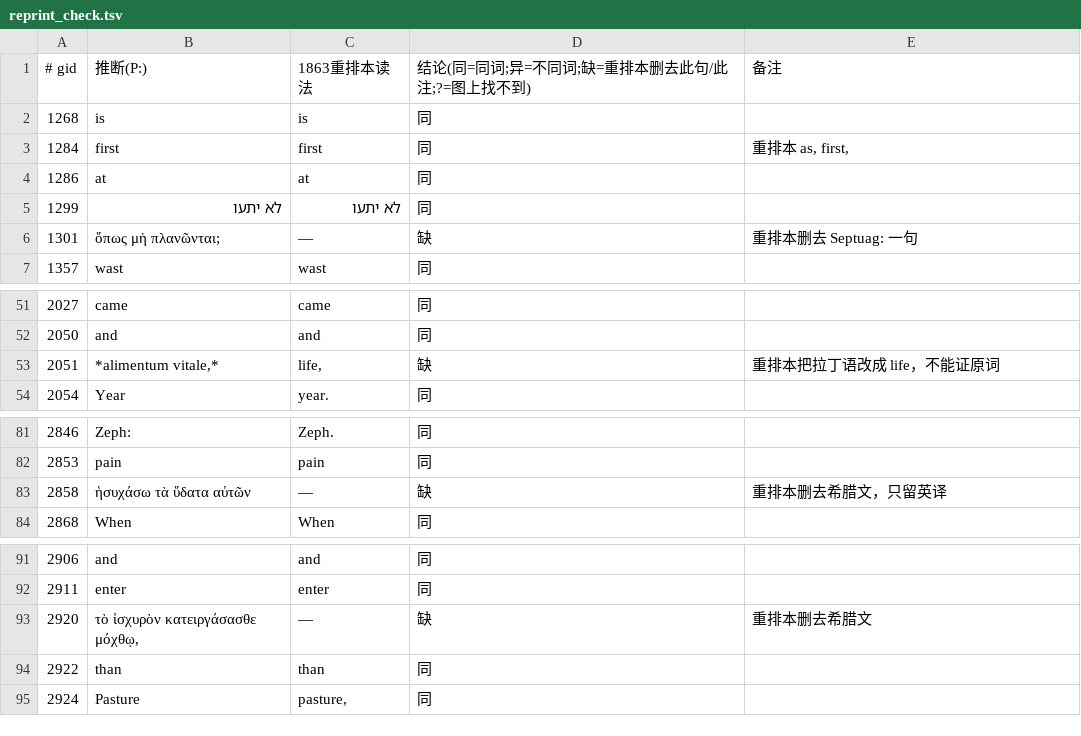
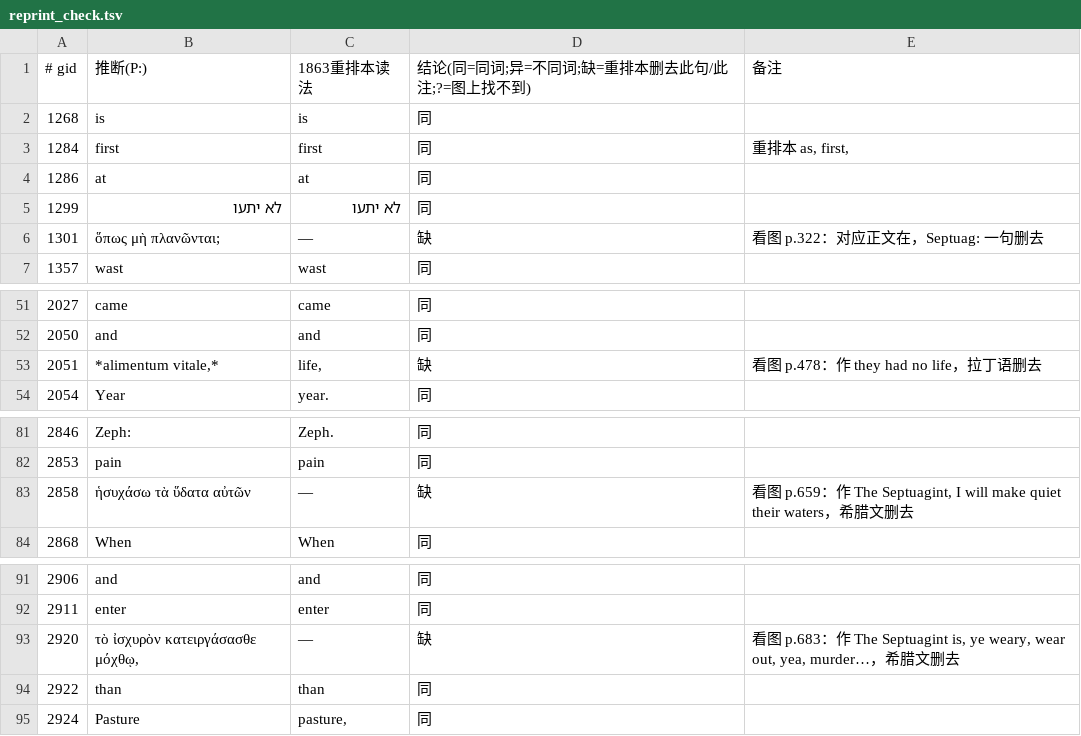
Before and after one commit to whcjb/whcjb.github.io, a TSV file: greenhill_raw/ezekiel/reprint_check.tsv, drawn as a sheet; only a part is shown, gaps mark what is left out; the diff covers the shown part only.

```diff
--- a/greenhill_raw/ezekiel/reprint_check.tsv
+++ b/greenhill_raw/ezekiel/reprint_check.tsv
@@ -5,3 +5,3 @@
 1299	לא יתעו	לא יתעו	同	
-1301	ὅπως μὴ πλανῶνται;	—	缺	重排本删去 Septuag: 一句
+1301	ὅπως μὴ πλανῶνται;	—	缺	看图 p.322：对应正文在，Septuag: 一句删去
 1357	wast	wast	同	
@@ -52,3 +52,3 @@
 2050	and	and	同	
-2051	*alimentum vitale,*	life,	缺	重排本把拉丁语改成 life，不能证原词
+2051	*alimentum vitale,*	life,	缺	看图 p.478：作 they had no life，拉丁语删去
 2054	Year	year.	同	
@@ -82,3 +82,3 @@
 2853	pain	pain	同	
-2858	ἡσυχάσω τὰ ὕδατα αὐτῶν	—	缺	重排本删去希腊文，只留英译
+2858	ἡσυχάσω τὰ ὕδατα αὐτῶν	—	缺	看图 p.659：作 The Septuagint, I will make quiet their waters，希腊文删去
 2868	When	When	同	
@@ -92,3 +92,3 @@
 2911	enter	enter	同	
-2920	τὸ ἰσχυρὸν κατειργάσασθε μόχθῳ,	—	缺	重排本删去希腊文
+2920	τὸ ἰσχυρὸν κατειργάσασθε μόχθῳ,	—	缺	看图 p.683：作 The Septuagint is, ye weary, wear out, yea, murder…，希腊文删去
 2922	than	than	同	
```
Also changed, not shown: 33 edited cells elsewhere in this file.
